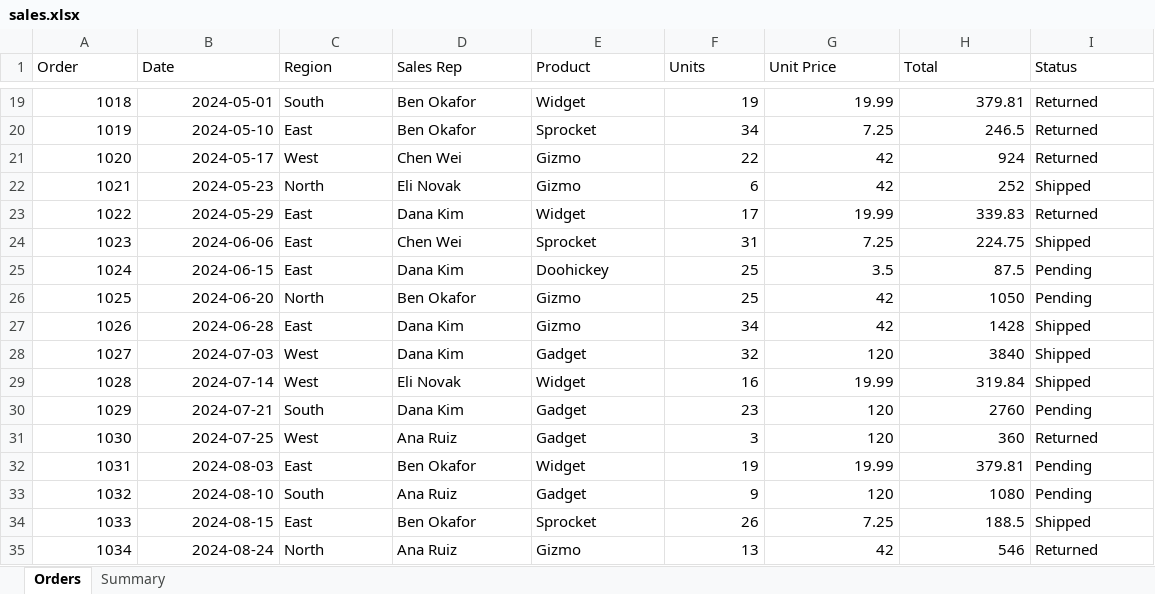
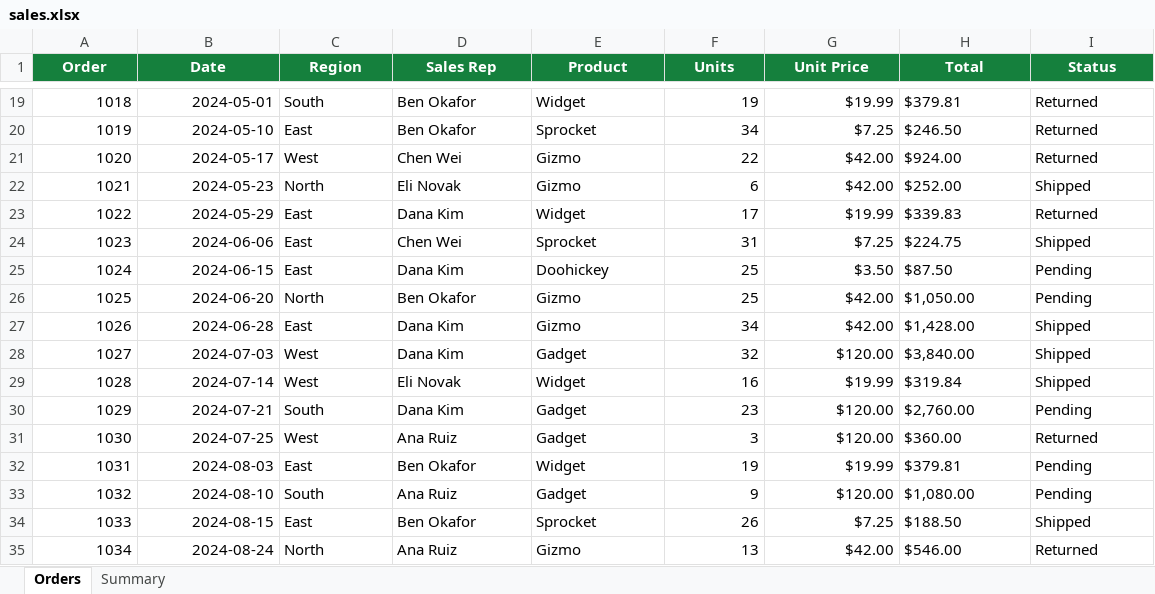
Before and after one commit to TheAbhishekIN/litesheet, an Excel workbook: samples/sales.xlsx, sheet Orders, drawn as a sheet; only a part is shown, gaps mark what is left out; values as stored, in another font and other column widths than the file's, no borders; the diff covers the shown part only; the diff names each change by its address in the sheet, - before the commit and + after, or states it on an @@ line.

Commit message:
Refresh screenshots, sample workbook and website (#17)
The sample workbook now has a styled, frozen header row, currency
columns, a bold totals row and a revenue chart on the Summary sheet. All
README screenshots are regenerated with the formatting toolbar, plus new
Charts and Formatting screenshots, and the website's showcase and
feature cards cover charts and styling.

```diff
--- a/samples/sales.xlsx (sheet Orders)
+++ b/samples/sales.xlsx (sheet Orders)
@@ A1:I1 fill: none → #15803D, bold: off → on, text colour: black → #FFFFFF, alignment: left → center @@
-G19 (Unit Price): 19.99
+G19 (Unit Price): $19.99
-H19 (Total): 379.81
+H19 (Total): $379.81
-G20 (Unit Price): 7.25
+G20 (Unit Price): $7.25
-H20 (Total): 246.5
+H20 (Total): $246.50
-G21:G22 (Unit Price): 42
+G21:G22 (Unit Price): $42.00
-H21 (Total): 924
+H21 (Total): $924.00
-H22 (Total): 252
+H22 (Total): $252.00
-G23 (Unit Price): 19.99
+G23 (Unit Price): $19.99
-H23 (Total): 339.83
+H23 (Total): $339.83
-G24 (Unit Price): 7.25
+G24 (Unit Price): $7.25
-H24 (Total): 224.75
+H24 (Total): $224.75
-G25 (Unit Price): 3.5
+G25 (Unit Price): $3.50
-H25 (Total): 87.5
+H25 (Total): $87.50
-G26:G27 (Unit Price): 42
+G26:G27 (Unit Price): $42.00
-H26 (Total): 1050
+H26 (Total): $1,050.00
-H27 (Total): 1428
+H27 (Total): $1,428.00
-G28 (Unit Price): 120
+G28 (Unit Price): $120.00
-H28 (Total): 3840
+H28 (Total): $3,840.00
-G29 (Unit Price): 19.99
+G29 (Unit Price): $19.99
-H29 (Total): 319.84
+H29 (Total): $319.84
-G30:G31 (Unit Price): 120
+G30:G31 (Unit Price): $120.00
-H30 (Total): 2760
+H30 (Total): $2,760.00
-H31 (Total): 360
+H31 (Total): $360.00
-G32 (Unit Price): 19.99
+G32 (Unit Price): $19.99
-H32 (Total): 379.81
+H32 (Total): $379.81
-G33 (Unit Price): 120
+G33 (Unit Price): $120.00
-H33 (Total): 1080
+H33 (Total): $1,080.00
-G34 (Unit Price): 7.25
+G34 (Unit Price): $7.25
-H34 (Total): 188.5
+H34 (Total): $188.50
-G35 (Unit Price): 42
+G35 (Unit Price): $42.00
-H35 (Total): 546
+H35 (Total): $546.00
```
Also changed, not shown: 62 edited cells elsewhere in this sheet, sheet Summary, charts or pictures, 15 other files.
